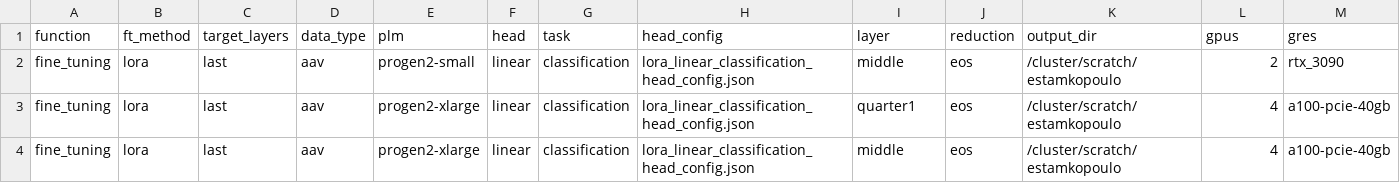
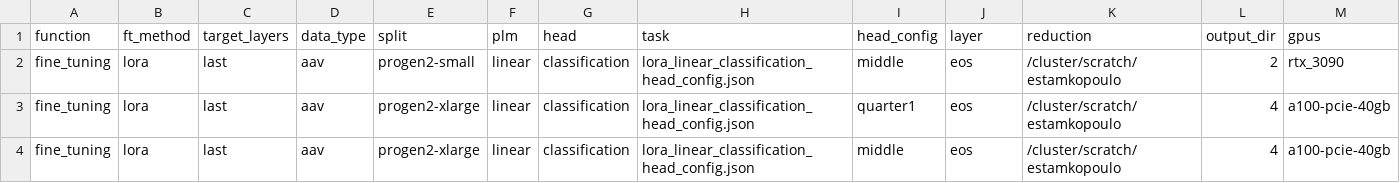
Before and after one commit to LSSI-ETH/plmfit, a CSV file: scripts/lora/experiments_setup.csv, drawn as a sheet; only a part is shown; removed rows and columns are numbered as before the commit, all else as after; rows hold the shown columns only; the diff names each change by its address in the sheet, - before the commit and + after, or states it on an @@ line.

```diff
--- a/scripts/lora/experiments_setup.csv
+++ b/scripts/lora/experiments_setup.csv
-row 1: function | ft_method | target_layers | data_type | plm | head | task | head_config | layer | reduction | output_dir | gpus | gres
+row 1: function | ft_method | target_layers | data_type | split | plm | head | task | head_config | layer | reduction | output_dir | gpus
```
Also changed, not shown: scripts/bottleneck/experiments_setup.csv, scripts/domain_adaptation/experiments_setup.csv, 16 other files.
